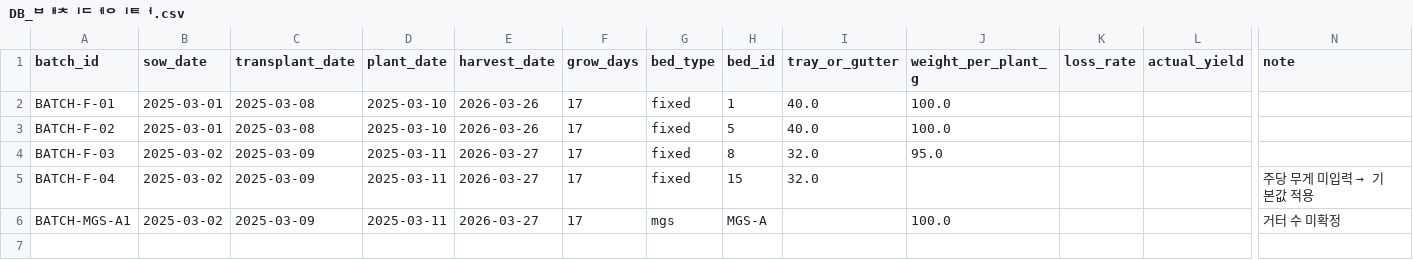
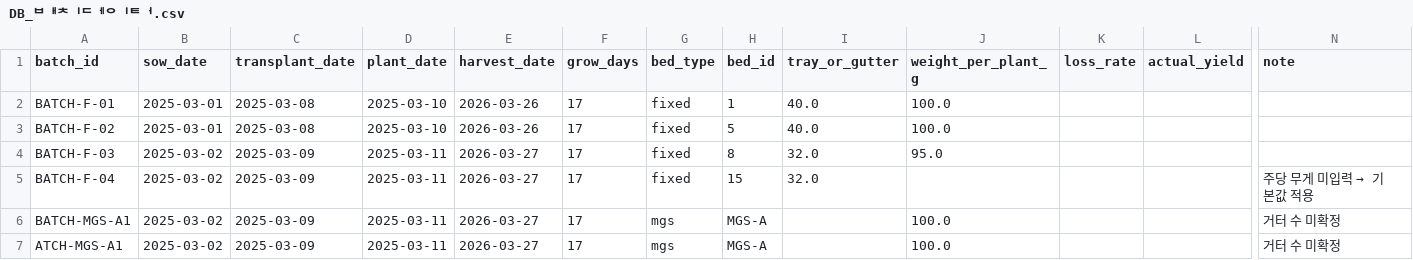
Before and after one commit to surgyhoons/Lettuce_yield_predictor_v5, a CSV file: DB_배치데이터.csv, drawn as a sheet; only a part is shown, gaps mark what is left out; rows hold the shown columns only; the diff names each change by its address in the sheet, - before the commit and + after, or states it on an @@ line.

Commit message:
Update DB_배치데이터.csv

```diff
--- a/DB_배치데이터.csv
+++ b/DB_배치데이터.csv
+row 7: ATCH-MGS-A1 | 2025-03-02 | 2025-03-09 | 2025-03-11 | 2026-03-27 | 17 | mgs | MGS-A |  | 100.0 |  |  | 거터 수 미확정
```
